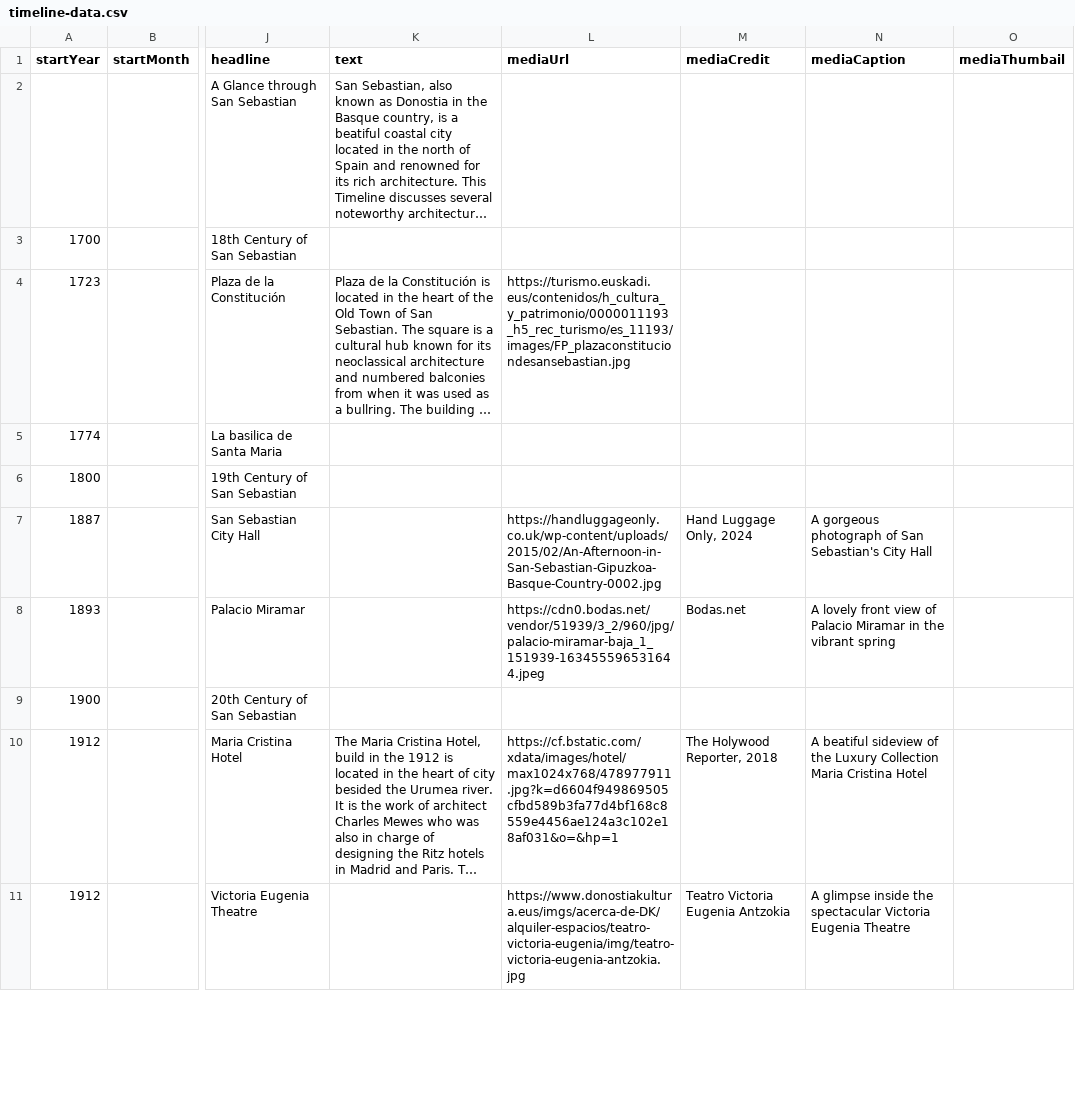
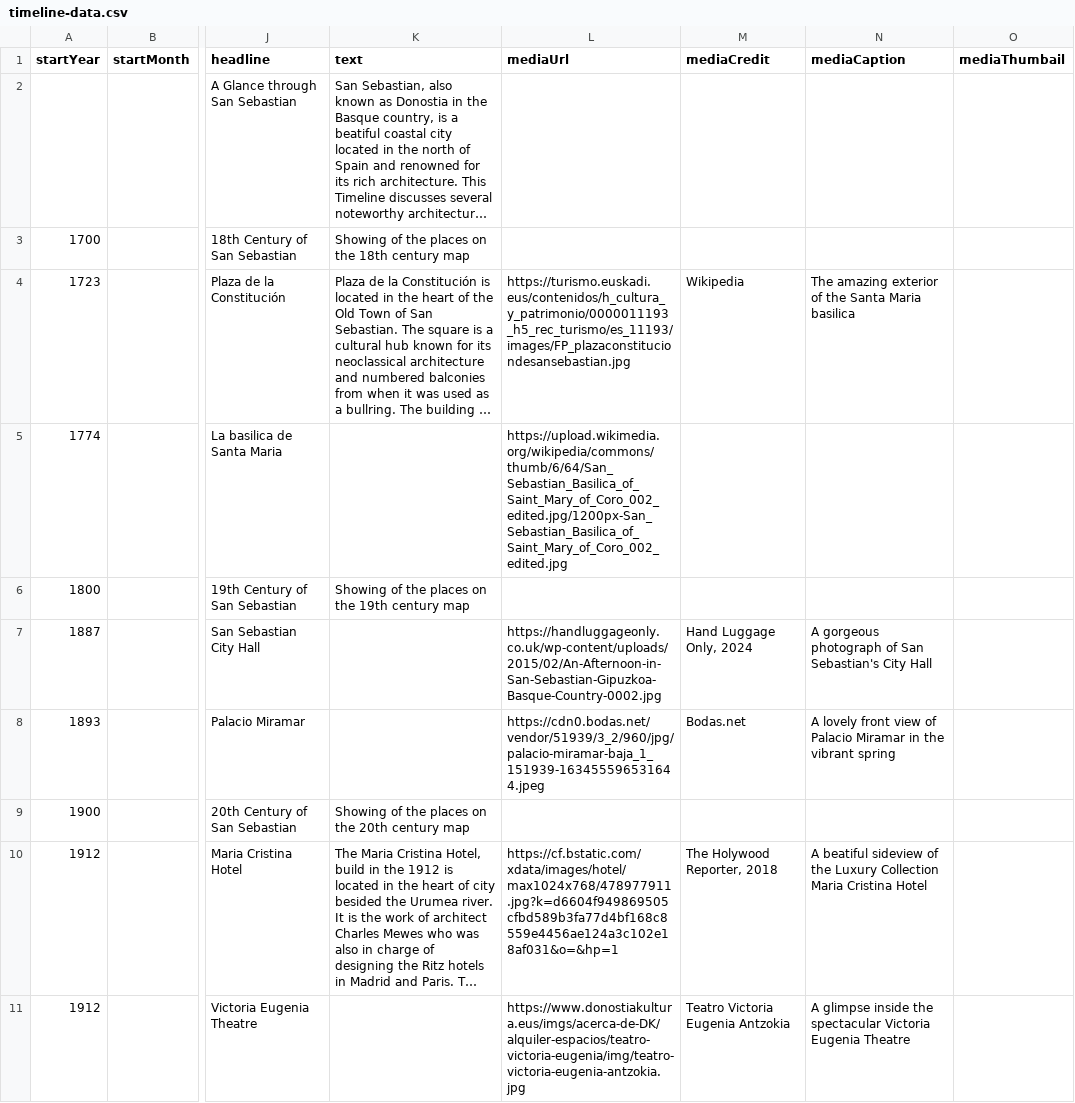
Before and after one commit to DeustoKom/MSGW24-timeline, a CSV file: docs/Group-MediaMasters/timeline-data.csv, drawn as a sheet; only a part is shown, gaps mark what is left out; long unchanged cells end in …; the diff covers the shown part only; the diff names each change by its address in the sheet, - before the commit and + after, or states it on an @@ line.

Commit message:
Draft 6

```diff
--- a/docs/Group-MediaMasters/timeline-data.csv
+++ b/docs/Group-MediaMasters/timeline-data.csv
-K3 (text): (empty)
+K3 (text): Showing of the places on the 18th century map
-M4 (mediaCredit): (empty)
+M4 (mediaCredit): Wikipedia
-N4 (mediaCaption): (empty)
+N4 (mediaCaption): The amazing exterior of the Santa Maria basilica
-L5 (mediaUrl): (empty)
+L5 (mediaUrl): https://upload.wikimedia.org/wikipedia/commons/thumb/6/64/San_Sebastian_Basilica_of_Saint_Mary_of_Coro_002_edited.jpg/1200px-San_Sebastian_Basilica_of_Saint_Mary_of_Coro_002_edited.jpg
-K6 (text): (empty)
+K6 (text): Showing of the places on the 19th century map
-K9 (text): (empty)
+K9 (text): Showing of the places on the 20th century map
```
Also changed, not shown: 1 added row, 1 removed row and 2 edited cells elsewhere in this file.
